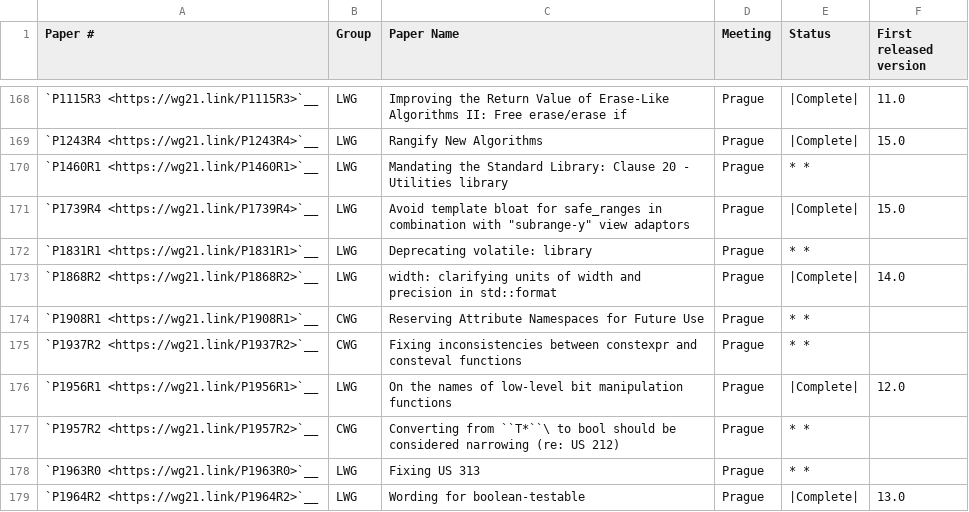
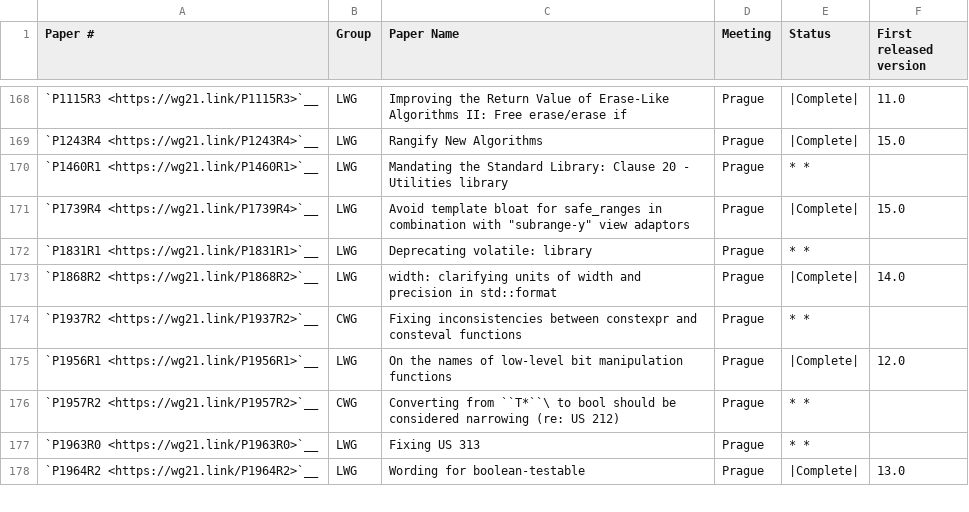
Before and after one commit to CTSRD-CHERI/libcxx, a CSV file: docs/Status/Cxx20Papers.csv, drawn as a sheet; only a part is shown, gaps mark what is left out; the diff names each change by its address in the sheet, - before the commit and + after, or states it on an @@ line.

Commit message:
[libc++] Remove P1908 from the status page
The paper doesn't include anything affecting the library. AFAICT there isn't even anything to do for the compiler, since it just reserved the std attribute namespace.

Reviewed By: ldionne, #libc

Spies: libcxx-commits

Differential Revision: https://reviews.llvm.org/D138128

```diff
--- a/docs/Status/Cxx20Papers.csv
+++ b/docs/Status/Cxx20Papers.csv
-row 174: `P1908R1 <https://wg21.link/P1908R1>`__ | CWG | Reserving Attribute Namespaces for Future Use | Prague | * *
```
